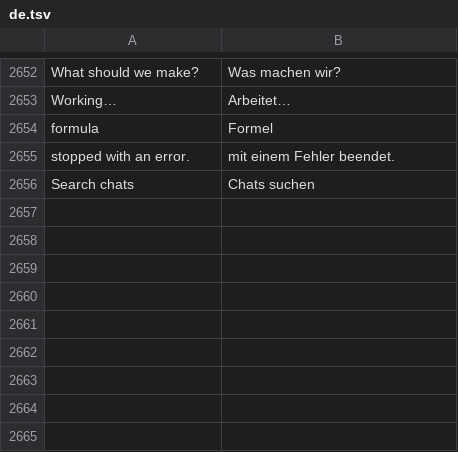
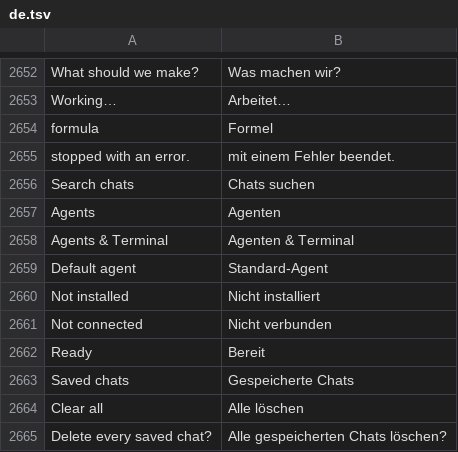
Before and after one commit to n1m21n/Infinite, a TSV file: resources/lang/de.tsv, drawn as a sheet; only a part is shown, gaps mark what is left out; the diff names each change by its address in the sheet, - before the commit and + after, or states it on an @@ line.

```diff
--- a/resources/lang/de.tsv
+++ b/resources/lang/de.tsv
+row 2657: Agents | Agenten
+row 2658: Agents & Terminal | Agenten & Terminal
+row 2659: Default agent | Standard-Agent
+row 2660: Not installed | Nicht installiert
+row 2661: Not connected | Nicht verbunden
+row 2662: Ready | Bereit
+row 2663: Saved chats | Gespeicherte Chats
+row 2664: Clear all | Alle löschen
+row 2665: Delete every saved chat? | Alle gespeicherten Chats löschen?
```
Also changed, not shown: resources/lang/es.tsv, resources/lang/ja.tsv, 7 other files.
